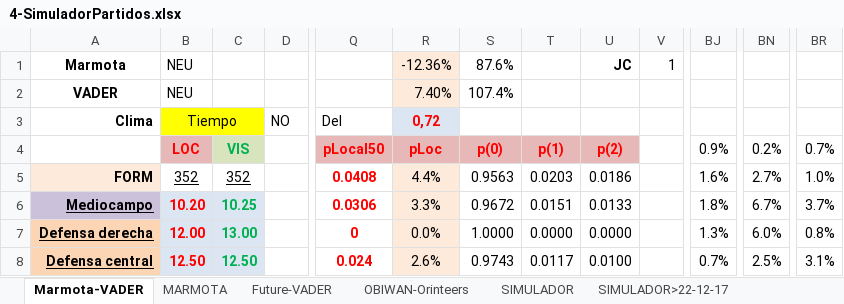
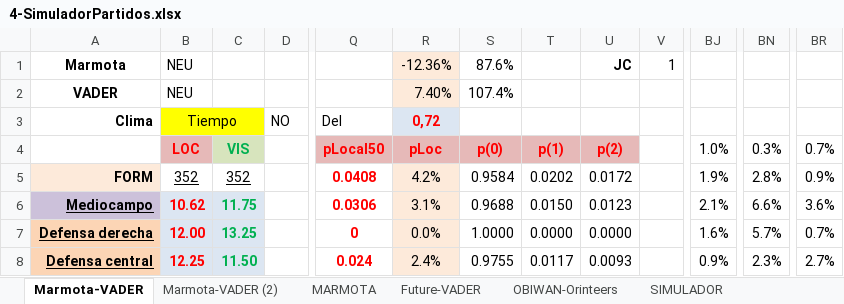
Before and after one commit to uny11/HI, an Excel workbook: projects/current/hattrick/4-SimuladorPartidos.xlsx, sheet Marmota-VADER, drawn as a sheet; only a part is shown, gaps mark what is left out; values as stored, in another font and other column widths than the file's, no borders; charts and pictures and conditional formats not drawn; the diff covers the shown part only; the diff names each change by its address in the sheet, - before the commit and + after, or states it on an @@ line.

```diff
--- a/projects/current/hattrick/4-SimuladorPartidos.xlsx (sheet Marmota-VADER)
+++ b/projects/current/hattrick/4-SimuladorPartidos.xlsx (sheet Marmota-VADER)
+sheet tab: Marmota-VADER (2)
-BJ4: 0.9%
+BJ4: 1.0%
-BN4: 0.2%
+BN4: 0.3%
-R5: 4.4%
+R5: 4.2%
-S5: 0.9563
+S5: 0.9584
-T5: 0.0203
+T5: 0.0202
-U5: 0.0186
+U5: 0.0172
-BJ5: 1.6%
+BJ5: 1.9%
-BN5: 2.7%
+BN5: 2.8%
-BR5: 1.0%
+BR5: 0.9%
-B6: 10.20
+B6: 10.62
-C6: 10.25
+C6: 11.75
-R6: 3.3%
+R6: 3.1%
-S6: 0.9672
+S6: 0.9688
-T6: 0.0151
+T6: 0.0150
-U6: 0.0133
+U6: 0.0123
-BJ6: 1.8%
+BJ6: 2.1%
-BN6: 6.7%
+BN6: 6.6%
-BR6: 3.7%
+BR6: 3.6%
-C7: 13.00
+C7: 13.25
-BJ7: 1.3%
+BJ7: 1.6%
-BN7: 6.0%
+BN7: 5.7%
-BR7: 0.8%
+BR7: 0.7%
-B8: 12.50
+B8: 12.25
-C8: 12.50
+C8: 11.50
-R8: 2.6%
+R8: 2.4%
-S8: 0.9743
+S8: 0.9755
-U8: 0.0100
+U8: 0.0093
-BJ8: 0.7%
+BJ8: 0.9%
-BN8: 2.5%
+BN8: 2.3%
-BR8: 3.1%
+BR8: 2.7%
```
Also changed, not shown: 304 edited cells elsewhere in this sheet, sheet OBIWAN-Orinteers, sheet MARMOTA, charts or pictures, projects/current/hattrick/1-ObiW@n.xlsx, projects/current/hattrick/1-V@der_Plantilla.xlsx, 1 other file.
